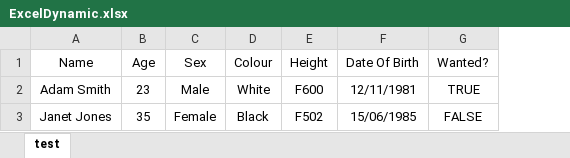
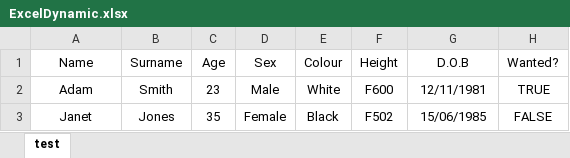
Before and after one commit to RyanW84/Excel-Reader, an Excel workbook: Data/ExcelDynamic.xlsx, sheet test, drawn as a sheet; values as stored, in another font and other column widths than the file's, no borders; addresses are those after the commit; the diff names each change by its address in the sheet, - before the commit and + after, or states it on an @@ line.

Commit message:
fix(read from pdf): split columns and split cells in rows

```diff
--- a/Data/ExcelDynamic.xlsx (sheet test)
+++ b/Data/ExcelDynamic.xlsx (sheet test)
+column B (Surname), rows 2-3: Smith | Jones
-G1: Date Of Birth
+G1: D.O.B
-A2 (Name): Adam Smith
+A2 (Name): Adam
-A3 (Name): Janet Jones
+A3 (Name): Janet
```
Also changed, not shown: 2 other files.
